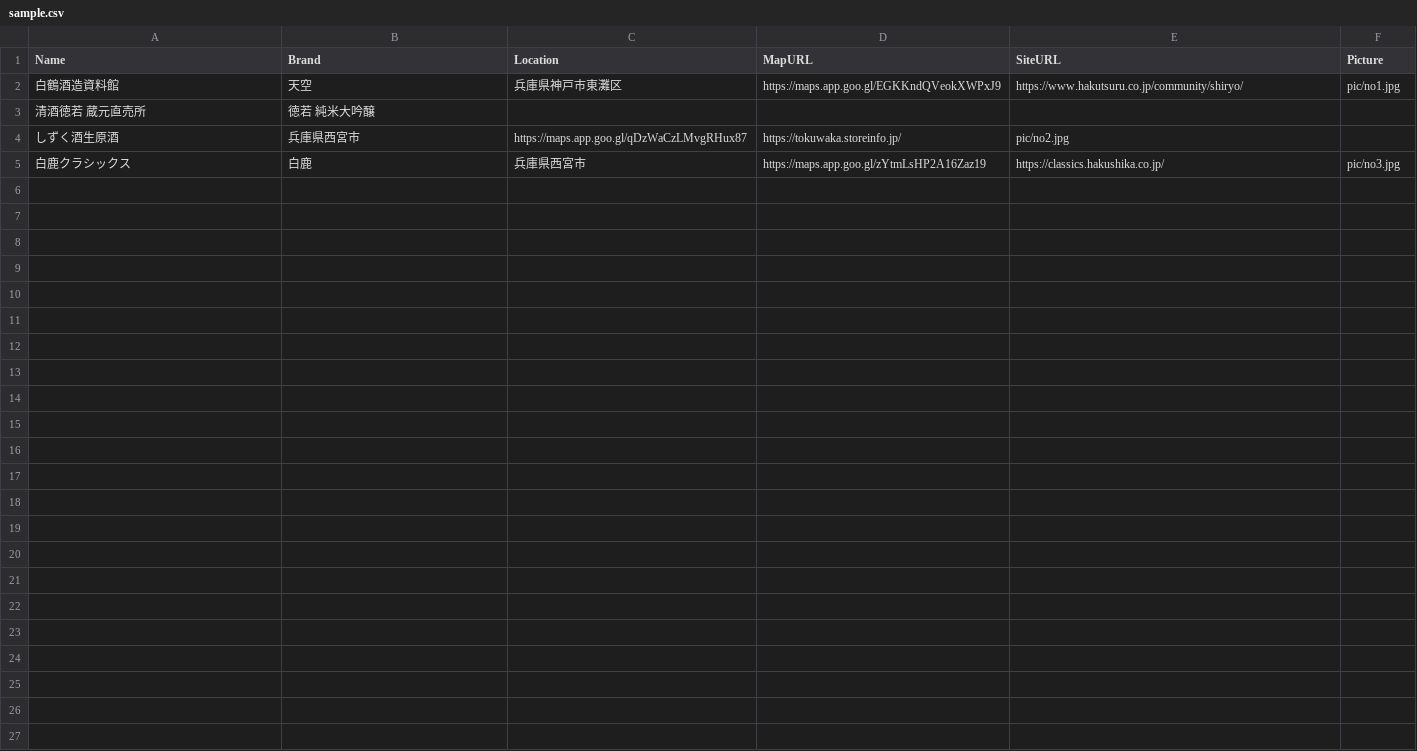
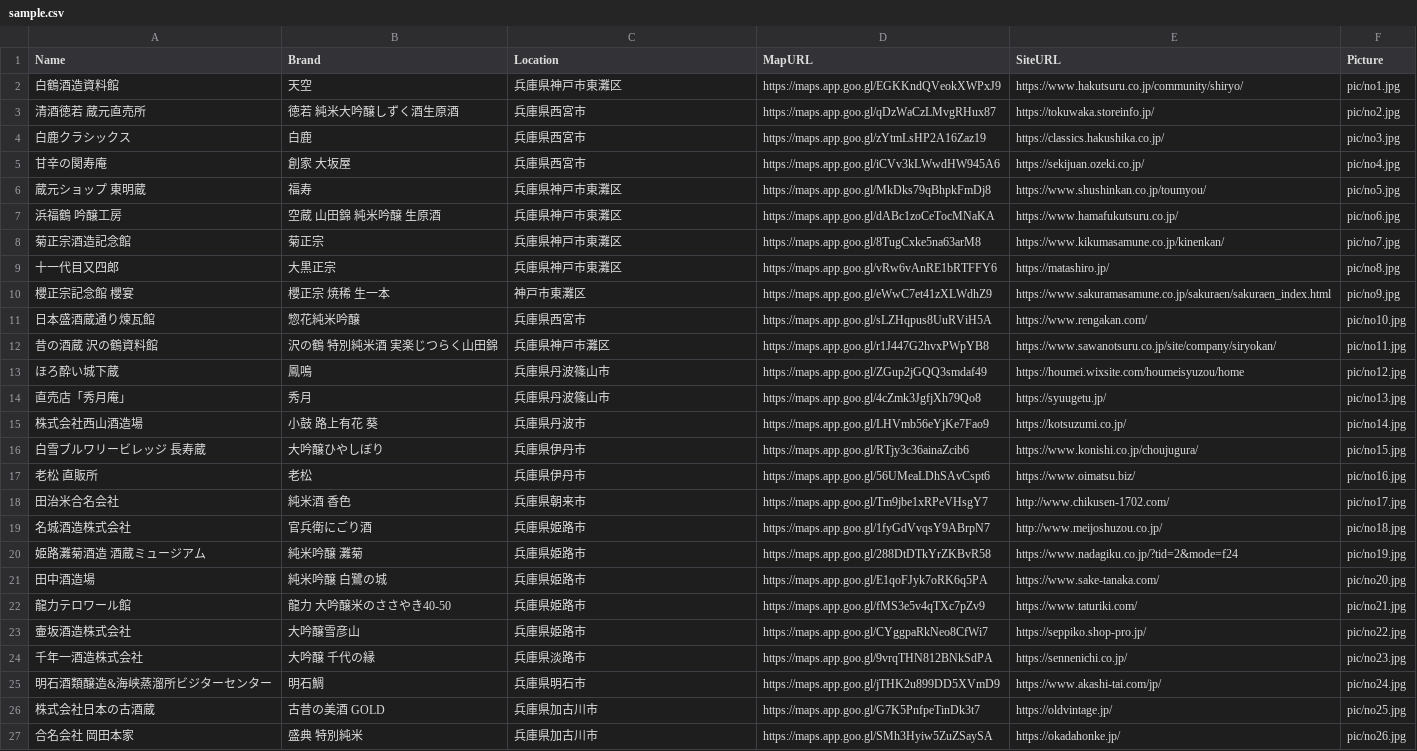
Before and after one commit to YoshiyukiTANAKA-dot/roulette-map-webapp, a CSV file: docs/csv/sample.csv, drawn as a sheet.

```diff
--- a/docs/csv/sample.csv
+++ b/docs/csv/sample.csv
@@ -2,4 +2,26 @@ Name,Brand,Location,MapURL,SiteURL,Picture
 白鶴酒造資料館,天空,兵庫県神戸市東灘区,https://maps.app.goo.gl/EGKKndQVeokXWPxJ9,https://www.hakutsuru.co.jp/community/shiryo/,pic/no1.jpg
-清酒徳若 蔵元直売所,徳若 純米大吟醸
-しずく酒生原酒,兵庫県西宮市,https://maps.app.goo.gl/qDzWaCzLMvgRHux87,https://tokuwaka.storeinfo.jp/,pic/no2.jpg
+清酒徳若 蔵元直売所,徳若 純米大吟醸しずく酒生原酒,兵庫県西宮市,https://maps.app.goo.gl/qDzWaCzLMvgRHux87,https://tokuwaka.storeinfo.jp/,pic/no2.jpg
 白鹿クラシックス,白鹿,兵庫県西宮市,https://maps.app.goo.gl/zYtmLsHP2A16Zaz19,https://classics.hakushika.co.jp/,pic/no3.jpg
+甘辛の関寿庵,創家 大坂屋,兵庫県西宮市,https://maps.app.goo.gl/iCVv3kLWwdHW945A6,https://sekijuan.ozeki.co.jp/,pic/no4.jpg
+蔵元ショップ 東明蔵,福寿, 兵庫県神戸市東灘区,https://maps.app.goo.gl/MkDks79qBhpkFmDj8,https://www.shushinkan.co.jp/toumyou/,pic/no5.jpg
+浜福鶴 吟醸工房,空蔵 山田錦 純米吟醸 生原酒,兵庫県神戸市東灘区,https://maps.app.goo.gl/dABc1zoCeTocMNaKA,https://www.hamafukutsuru.co.jp/,pic/no6.jpg
+菊正宗酒造記念館,菊正宗,兵庫県神戸市東灘区,https://maps.app.goo.gl/8TugCxke5na63arM8,https://www.kikumasamune.co.jp/kinenkan/,pic/no7.jpg
+十一代目又四郎,大黒正宗,兵庫県神戸市東灘区,https://maps.app.goo.gl/vRw6vAnRE1bRTFFY6,https://matashiro.jp/,pic/no8.jpg
+櫻正宗記念館 櫻宴,櫻正宗 焼稀 生一本,神戸市東灘区,https://maps.app.goo.gl/eWwC7et41zXLWdhZ9,https://www.sakuramasamune.co.jp/sakuraen/sakuraen_index.html,pic/no9.jpg
+日本盛酒蔵通り煉瓦館,惣花純米吟醸,兵庫県西宮市,https://maps.app.goo.gl/sLZHqpus8UuRViH5A,https://www.rengakan.com/,pic/no10.jpg
+昔の酒蔵 沢の鶴資料館,沢の鶴 特別純米酒 実楽じつらく山田錦,兵庫県神戸市灘区,https://maps.app.goo.gl/r1J447G2hvxPWpYB8,https://www.sawanotsuru.co.jp/site/company/siryokan/,pic/no11.jpg
+ほろ酔い城下蔵,鳳鳴,兵庫県丹波篠山市,https://maps.app.goo.gl/ZGup2jGQQ3smdaf49,https://houmei.wixsite.com/houmeisyuzou/home,pic/no12.jpg
+直売店「秀月庵」,秀月,兵庫県丹波篠山市,https://maps.app.goo.gl/4cZmk3JgfjXh79Qo8,https://syuugetu.jp/,pic/no13.jpg
+株式会社西山酒造場,小鼓 路上有花 葵,兵庫県丹波市,https://maps.app.goo.gl/LHVmb56eYjKe7Fao9,https://kotsuzumi.co.jp/,pic/no14.jpg
+白雪ブルワリービレッジ 長寿蔵,大吟醸ひやしぼり,兵庫県伊丹市,https://maps.app.goo.gl/RTjy3c36ainaZcib6,https://www.konishi.co.jp/choujugura/,pic/no15.jpg
+老松 直販所,老松,兵庫県伊丹市,https://maps.app.goo.gl/56UMeaLDhSAvCspt6,https://www.oimatsu.biz/,pic/no16.jpg
+田治米合名会社,純米酒 香色,兵庫県朝来市,https://maps.app.goo.gl/Tm9jbe1xRPeVHsgY7,http://www.chikusen-1702.com/,pic/no17.jpg
+名城酒造株式会社,官兵衛にごり酒,兵庫県姫路市,https://maps.app.goo.gl/1fyGdVvqsY9ABrpN7,http://www.meijoshuzou.co.jp/,pic/no18.jpg
+姫路灘菊酒造 酒蔵ミュージアム,純米吟醸 灘菊,兵庫県姫路市,https://maps.app.goo.gl/288DtDTkYrZKBvR58,https://www.nadagiku.co.jp/?tid=2&mode=f24,pic/no19.jpg
+田中酒造場,純米吟醸 白鷺の城,兵庫県姫路市,https://maps.app.goo.gl/E1qoFJyk7oRK6q5PA,https://www.sake-tanaka.com/,pic/no20.jpg
+龍力テロワール館,龍力 大吟醸米のささやき40-50,兵庫県姫路市,https://maps.app.goo.gl/fMS3e5v4qTXc7pZv9,https://www.taturiki.com/,pic/no21.jpg
+壷坂酒造株式会社,大吟醸雪彦山,兵庫県姫路市,https://maps.app.goo.gl/CYggpaRkNeo8CfWi7,https://seppiko.shop-pro.jp/,pic/no22.jpg
+千年一酒造株式会社,大吟醸 千代の縁,兵庫県淡路市,https://maps.app.goo.gl/9vrqTHN812BNkSdPA,https://sennenichi.co.jp/,pic/no23.jpg
+明石酒類醸造&海峡蒸溜所ビジターセンター,明石鯛, 兵庫県明石市,https://maps.app.goo.gl/jTHK2u899DD5XVmD9,https://www.akashi-tai.com/jp/,pic/no24.jpg
+株式会社日本の古酒蔵,古昔の美酒 GOLD,兵庫県加古川市,https://maps.app.goo.gl/G7K5PnfpeTinDk3t7,https://oldvintage.jp/,pic/no25.jpg
+合名会社 岡田本家,盛典　特別純米,兵庫県加古川市,https://maps.app.goo.gl/SMh3Hyiw5ZuZSaySA,https://okadahonke.jp/,pic/no26.jpg
```
Also changed, not shown: 24 other files.
